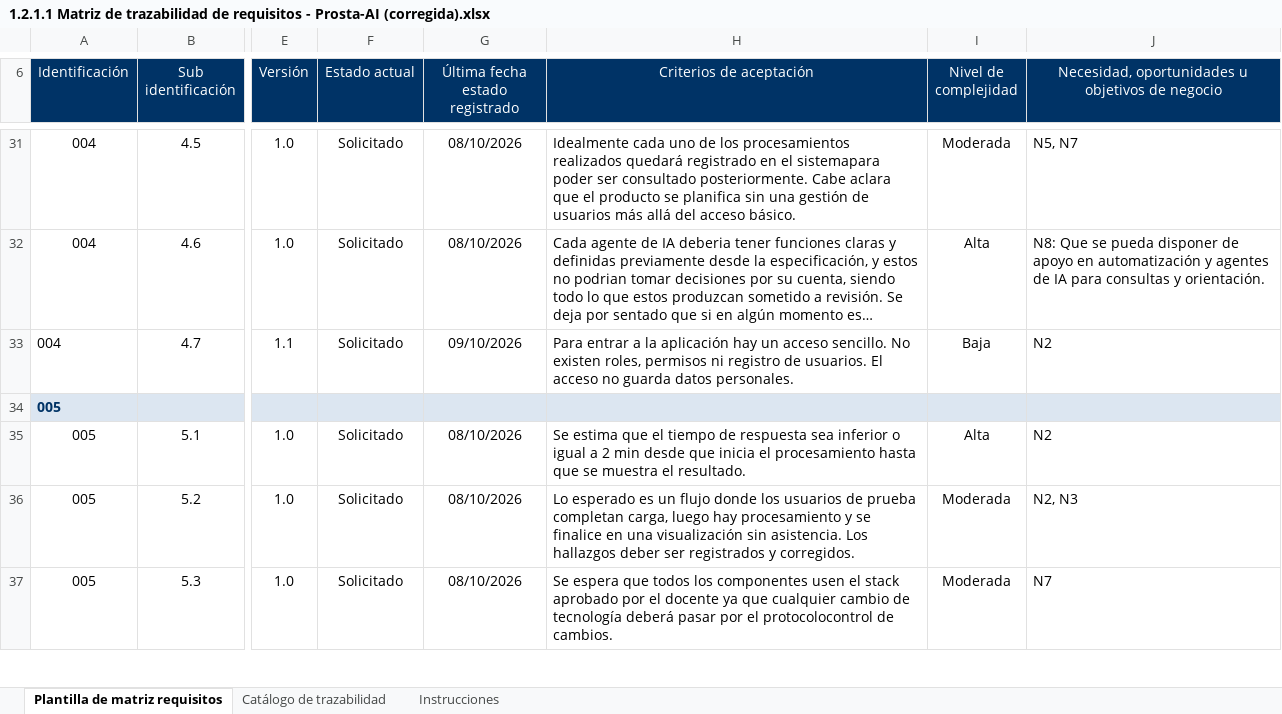
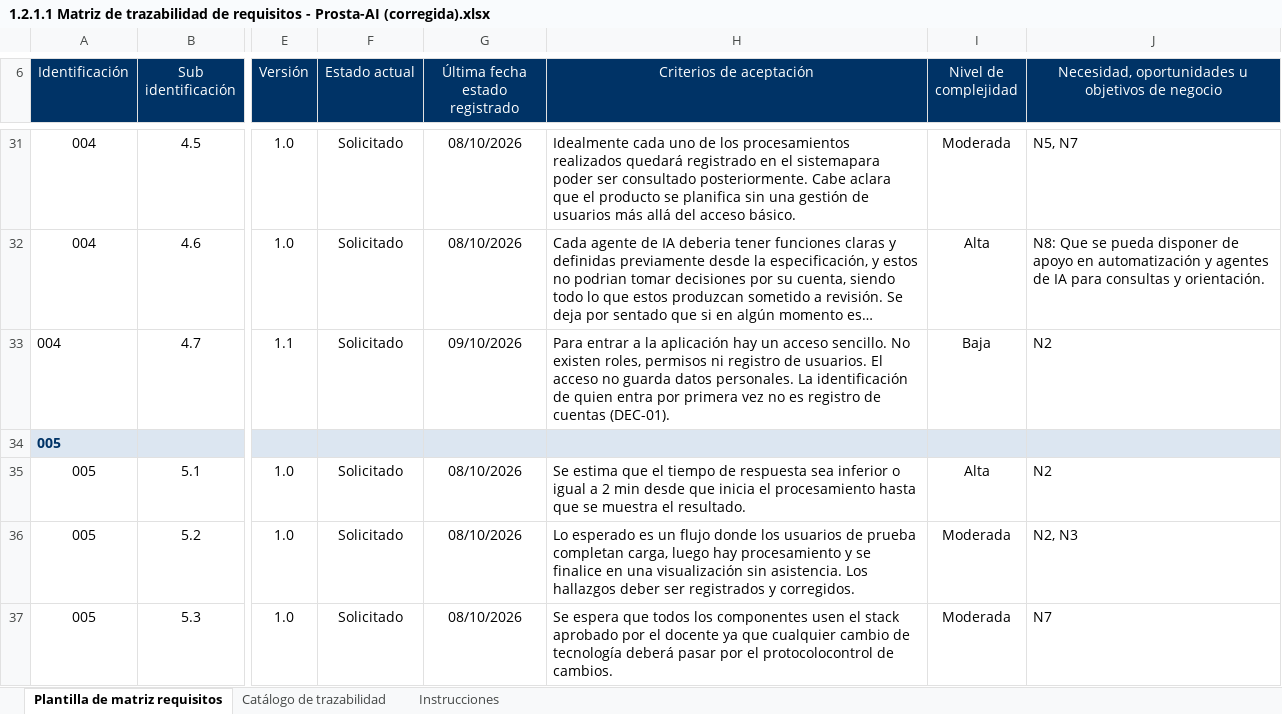
Before and after one commit to yimis-source/ProstaAIReal, an Excel workbook: docs/docsf/1.2 Planeación/1.2.1.1 Matriz de trazabilidad de requisitos - Prosta-AI (corregida).xlsx, sheet Plantilla de matriz requisitos, drawn as a sheet; only a part is shown, gaps mark what is left out; long unchanged cells end in …; values as stored, in another font and other column widths than the file's, no borders; the diff names each change by its address in the sheet, - before the commit and + after, or states it on an @@ line.

Commit message:
docs(gestion): ajustes finales de coherencia en documentos de gestión y ejecución
Justificación y Arquitectura de software: Colab solo para entrenar y probar. Plan para la Dirección v5: formatos DICOM y NIfTI. Matriz 4.7: aclaración del primer acceso (DEC-01). Artefactos TSP: símbolo de unión en la fórmula del IoU. Copias Markdown: nombres reales de los archivos originales y sin carácter ilegible.

```diff
--- a/docs/docsf/1.2 Planeación/1.2.1.1 Matriz de trazabilidad de requisitos - Prosta-AI (corregida).xlsx (sheet Plantilla de matriz requisitos)
+++ b/docs/docsf/1.2 Planeación/1.2.1.1 Matriz de trazabilidad de requisitos - Prosta-AI (corregida).xlsx (sheet Plantilla de matriz requisitos)
-H33 (Criterios de aceptación): …datos personales.
+H33 (Criterios de aceptación): …datos personales. La identificación de quien entra por primera vez no es registro de cuentas (DEC-01).
```
Also changed, not shown: docs/docsf/1.3 Ejecución/1.3.1.2 Matriz de trazabilidad - Prosta-AI.xlsx, 12 other files.
